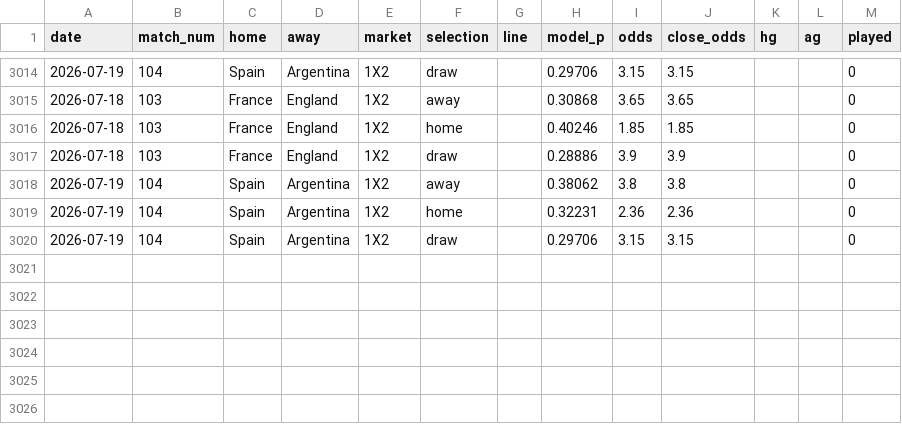
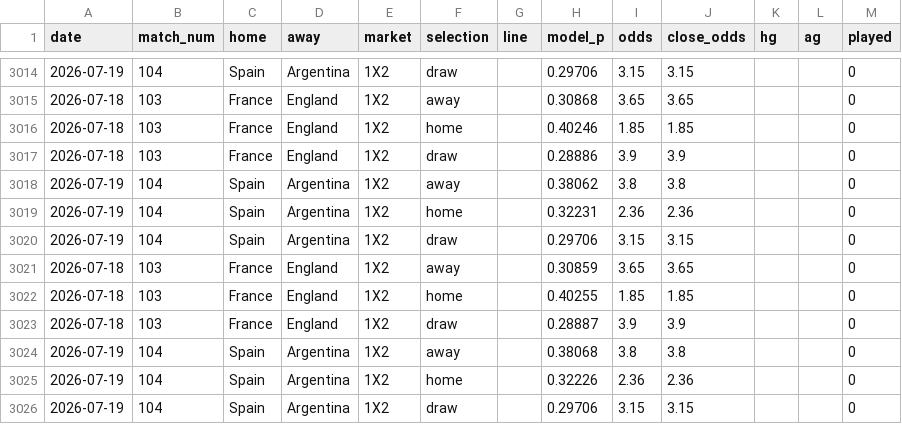
Before and after one commit to c49037027-svg/football, a CSV file: data/odds_log.csv, drawn as a sheet; only a part is shown, gaps mark what is left out; the diff names each change by its address in the sheet, - before the commit and + after, or states it on an @@ line.

```diff
--- a/data/odds_log.csv
+++ b/data/odds_log.csv
+row 3021: 2026-07-18 | 103 | France | England | 1X2 | away |  | 0.30859 | 3.65 | 3.65 |  |  | 0
+row 3022: 2026-07-18 | 103 | France | England | 1X2 | home |  | 0.40255 | 1.85 | 1.85 |  |  | 0
+row 3023: 2026-07-18 | 103 | France | England | 1X2 | draw |  | 0.28887 | 3.9 | 3.9 |  |  | 0
+row 3024: 2026-07-19 | 104 | Spain | Argentina | 1X2 | away |  | 0.38068 | 3.8 | 3.8 |  |  | 0
+row 3025: 2026-07-19 | 104 | Spain | Argentina | 1X2 | home |  | 0.32226 | 2.36 | 2.36 |  |  | 0
+row 3026: 2026-07-19 | 104 | Spain | Argentina | 1X2 | draw |  | 0.29706 | 3.15 | 3.15 |  |  | 0
```
Also changed, not shown: 1 other file.
